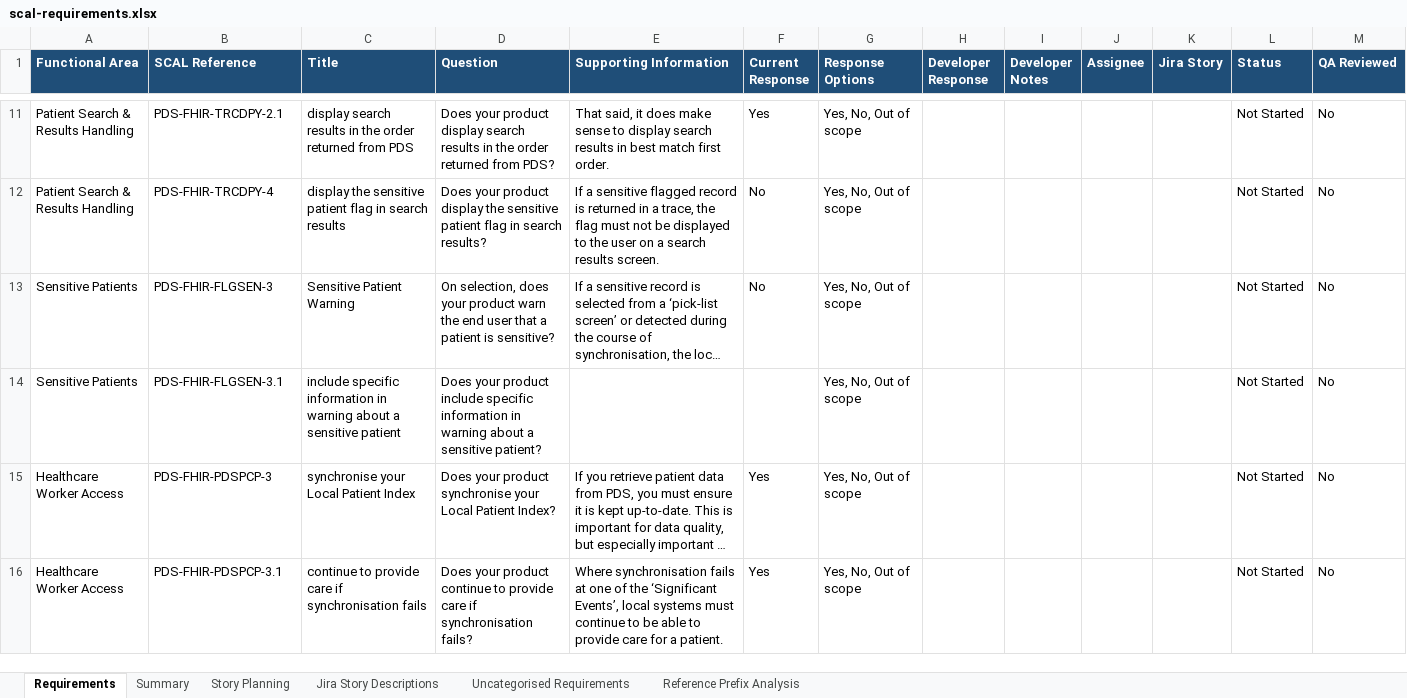
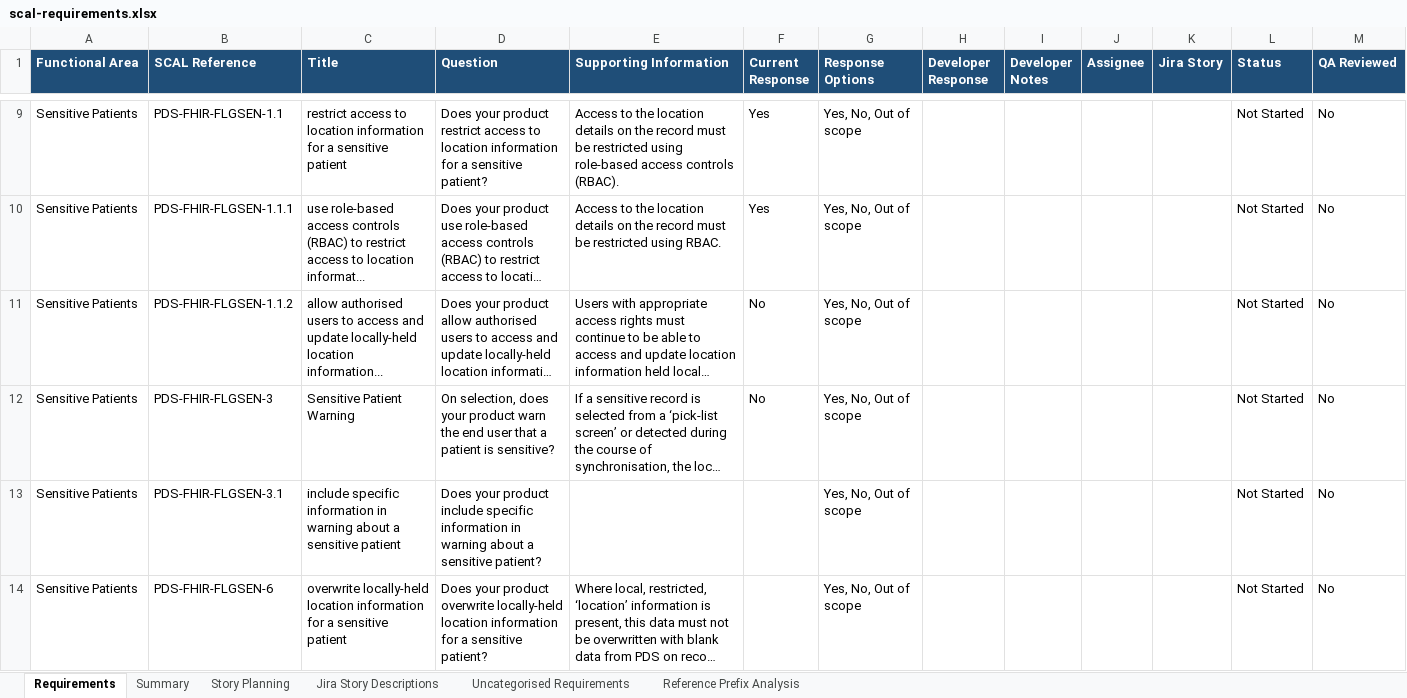
Before and after one commit to JasonLingIC24/qa-nhs-scal-manager, an Excel workbook: data/output/scal-requirements.xlsx, sheet Requirements, drawn as a sheet; only a part is shown, gaps mark what is left out; the shorter side is filled out with more unchanged rows; long unchanged cells end in …; values as stored, in another font and other column widths than the file's, no borders; removed rows and columns are numbered as before the commit, all else as after; the diff covers the shown part only; the diff names each change by its address in the sheet, - before the commit and + after, or states it on an @@ line.

Commit message:
Generate SCAL tracker and Jira subtask exports

```diff
--- a/data/output/scal-requirements.xlsx (sheet Requirements)
+++ b/data/output/scal-requirements.xlsx (sheet Requirements)
-A9 (Functional Area): Patient Search & Results Handling
+A9 (Functional Area): Sensitive Patients
-B9 (SCAL Reference): PDS-FHIR-TRCDPY-2.1
+B9 (SCAL Reference): PDS-FHIR-FLGSEN-1.1
-C9 (Title): display search results in the order returned from PDS
+C9 (Title): restrict access to location information for a sensitive patient
-D9 (Question): …your product display search results in the order returned from PDS?
+D9 (Question): …your product restrict access to location information for a sensitive patient?
-E9 (Supporting Information): That said, it does make sense to display search results in best match first order.
+E9 (Supporting Information): Access to the location details on the record must be restricted using role-based access controls (RBAC).
-row 12: Patient Search & Results Handling | PDS-FHIR-TRCDPY-4 | display the sensitive patient flag in search results | Does your product display the sensitive patient flag in search results? | If a sensitive flagged record is returned in a trace, the flag must not be displayed to the user on a search results screen. | No | Yes, No, Out of scope |  |  |  |  | Not Started | No
@@ row 26 moved to row 10: Sensitive Patients @@
@@ row 27 moved to row 11: Sensitive Patients @@
@@ row 28 moved to row 14: Sensitive Patients @@
```
Also changed, not shown: 6 added rows, 43 removed rows, 7 moved rows and 22 edited cells elsewhere in this sheet, sheet Reference Prefix Analysis, sheet Story Planning, sheet Jira Story Descriptions, sheet Summary, sheet Uncategorised Requirements, 19 other files.
